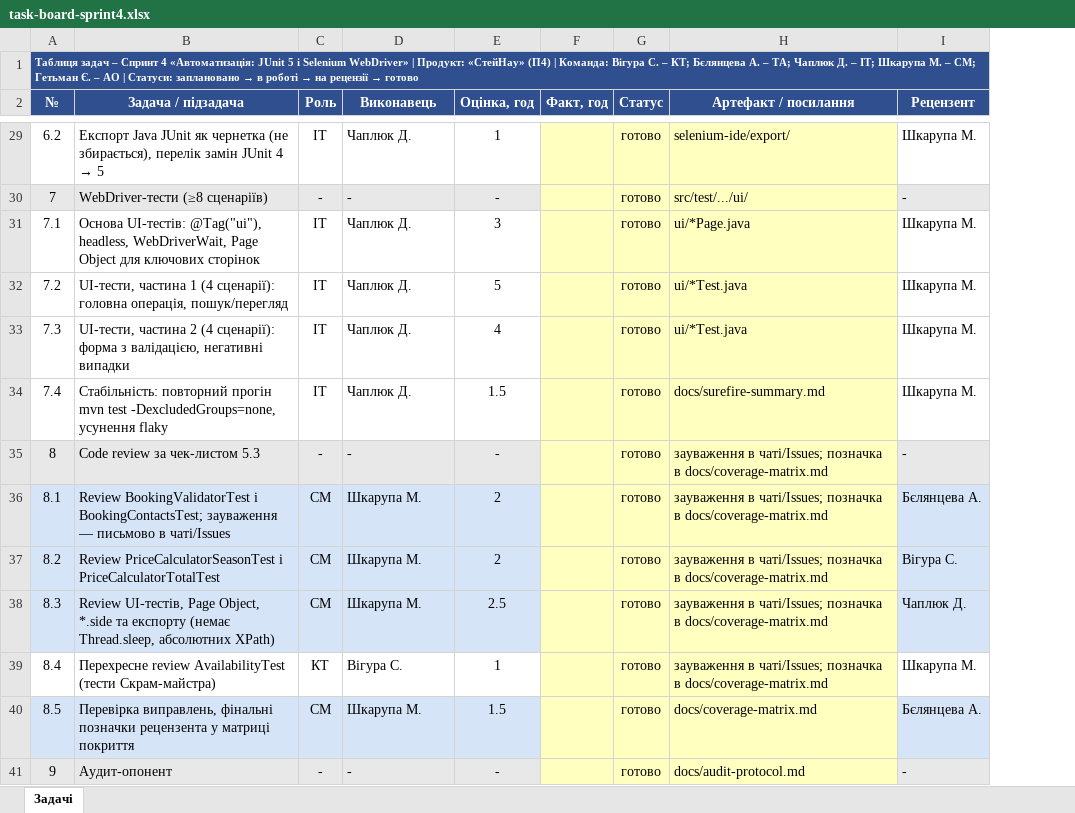
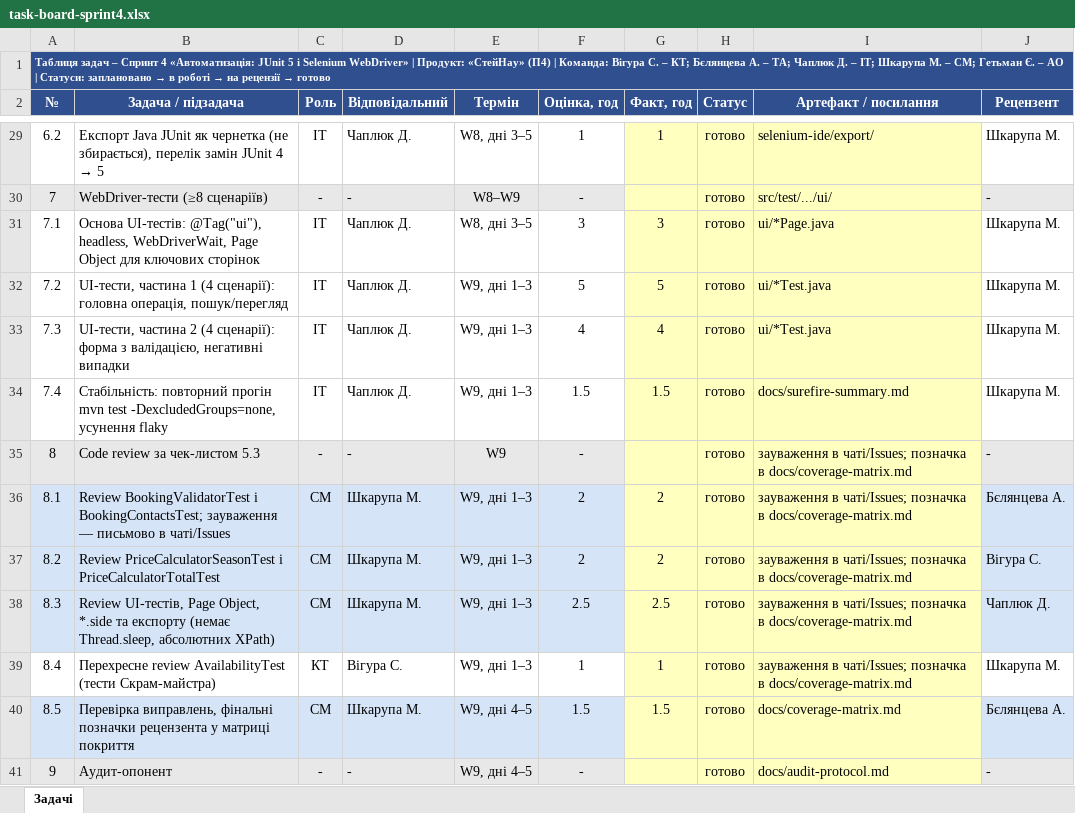
Before and after one commit to likaa3/staynow, an Excel workbook: docs/sprint4/task-board-sprint4.xlsx, sheet Задачі, drawn as a sheet; only a part is shown, gaps mark what is left out; values as stored, in another font and other column widths than the file's, no borders; addresses are those after the commit; the diff covers the shown part only; the diff names each change by its address in the sheet, - before the commit and + after, or states it on an @@ line.

```diff
--- a/docs/sprint4/task-board-sprint4.xlsx (sheet Задачі)
+++ b/docs/sprint4/task-board-sprint4.xlsx (sheet Задачі)
+column E (Термін), rows 29-41: W8, дні 3–5 | W8–W9 | W8, дні 3–5 | W9, дні 1–3 | W9, дні 1–3 | W9, дні 1–3 | W9 | W9, дні 1–3 | W9, дні 1–3 | W9, дні 1–3 | W9, дні 1–3 | W9, дні 4–5 | W9, дні 4–5
-D2: Виконавець
+D2: Відповідальний
-G29 (Факт, год): (empty)
+G29 (Факт, год): 1
-G31 (Факт, год): (empty)
+G31 (Факт, год): 3
-G32 (Факт, год): (empty)
+G32 (Факт, год): 5
-G33 (Факт, год): (empty)
+G33 (Факт, год): 4
-G34 (Факт, год): (empty)
+G34 (Факт, год): 1.5
-G36:G37 (Факт, год): (empty)
+G36:G37 (Факт, год): 2
-G38 (Факт, год): (empty)
+G38 (Факт, год): 2.5
-G39 (Факт, год): (empty)
+G39 (Факт, год): 1
-G40 (Факт, год): (empty)
+G40 (Факт, год): 1.5
```
Also changed, not shown: 2 added rows, 2 removed rows, 43 edited cells and cell formats elsewhere in this sheet, formulas that keep their value, 1 other file.
